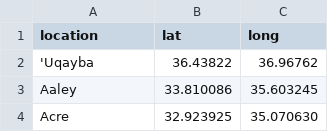
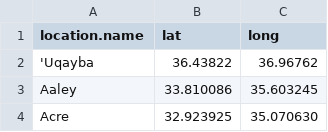
Before and after one commit to tillgrallert/food-riots_data, a CSV file: csv/locations.csv, drawn as a sheet; only a part is shown.

Commit message:
renamed a column to match my other CSV files

```diff
--- a/csv/locations.csv
+++ b/csv/locations.csv
@@ -1,2 +1,2 @@
-location;lat;long
+location.name;lat;long
 'Uqayba;36.43822;36.96762
```
